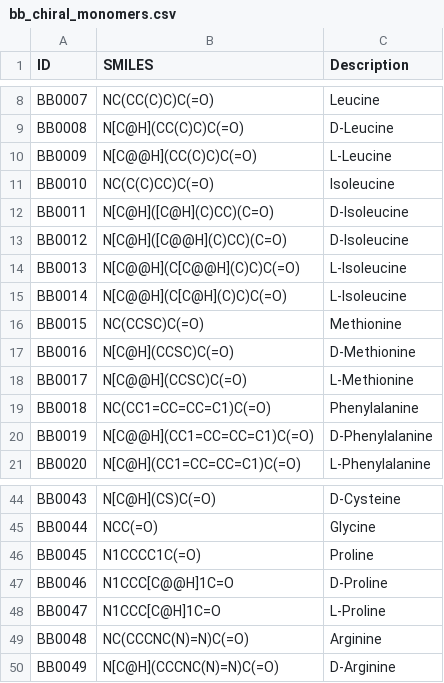
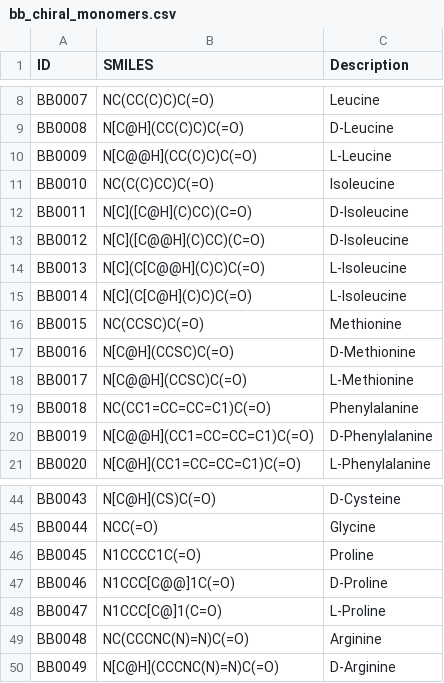
Before and after one commit to afloresep/PDGA, a CSV file: bblocks/bb_chiral_monomers.csv, drawn as a sheet; only a part is shown, gaps mark what is left out.

Commit message:
add changes on bb that break sequence building

```diff
--- a/bblocks/bb_chiral_monomers.csv
+++ b/bblocks/bb_chiral_monomers.csv
@@ -11,6 +11,6 @@ BB0009,N[C@@H](CC(C)C)C(=O),L-Leucine
 BB0010,NC(C(C)CC)C(=O),Isoleucine
-BB0011,N[C@H]([C@H](C)CC)(C=O),D-Isoleucine
-BB0012,N[C@H]([C@@H](C)CC)(C=O),D-Isoleucine
-BB0013,N[C@@H](C[C@@H](C)C)C(=O),L-Isoleucine
-BB0014,N[C@@H](C[C@H](C)C)C(=O),L-Isoleucine
+BB0011,N[C]([C@H](C)CC)(C=O),D-Isoleucine
+BB0012,N[C]([C@@H](C)CC)(C=O),D-Isoleucine
+BB0013,N[C](C[C@@H](C)C)C(=O),L-Isoleucine
+BB0014,N[C](C[C@H](C)C)C(=O),L-Isoleucine
 BB0015,NC(CCSC)C(=O),Methionine
@@ -46,4 +46,4 @@ BB0044,NCC(=O),Glycine
 BB0045,N1CCCC1C(=O),Proline
-BB0046,N1CCC[C@@H]1C=O,D-Proline
-BB0047,N1CCC[C@H]1C=O,L-Proline
+BB0046,N1CCC[C@@]1C(=O),D-Proline
+BB0047,N1CCC[C@]1(C=O),L-Proline
 BB0048,NC(CCCNC(N)=N)C(=O),Arginine
```
